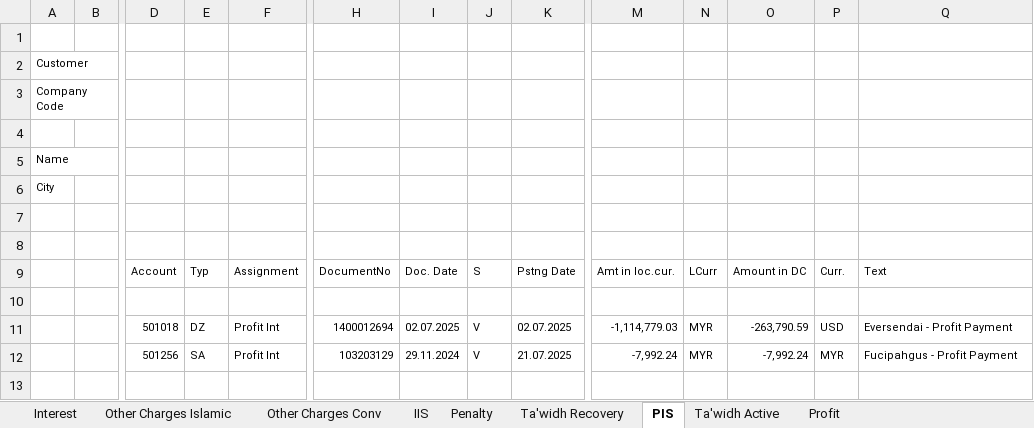
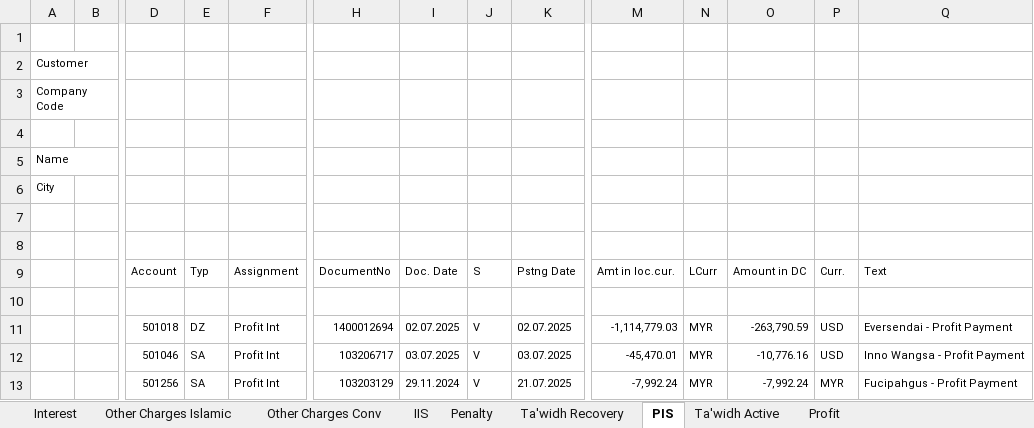
Before and after one commit to SyahidHalid/Centralise_Database, an Excel workbook: misPython_doc/DataMirrorJuly2025.xlsx.xlsx, sheet PIS, drawn as a sheet; only a part is shown, gaps mark what is left out; values as stored, in another font and other column widths than the file's, no borders; rows hold the shown columns only; the diff names each change by its address in the sheet, - before the commit and + after, or states it on an @@ line.

```diff
--- a/misPython_doc/DataMirrorJuly2025.xlsx.xlsx (sheet PIS)
+++ b/misPython_doc/DataMirrorJuly2025.xlsx.xlsx (sheet PIS)
+row 12:  |  | 501046 | SA | Profit Int | 103206717 | 03.07.2025 | V | 03.07.2025 | -45,470.01 | MYR | -10,776.16 | USD | Inno Wangsa - Profit Payment
```
Also changed, not shown: sheet Ta'widh Recovery, 1 other file.
